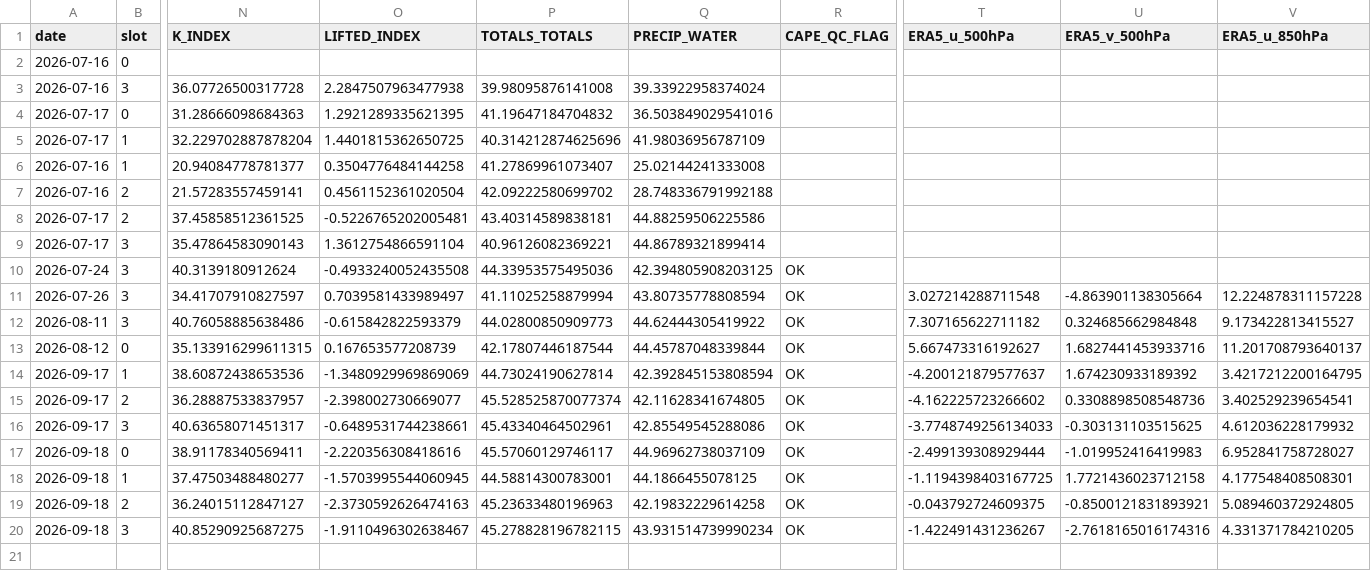
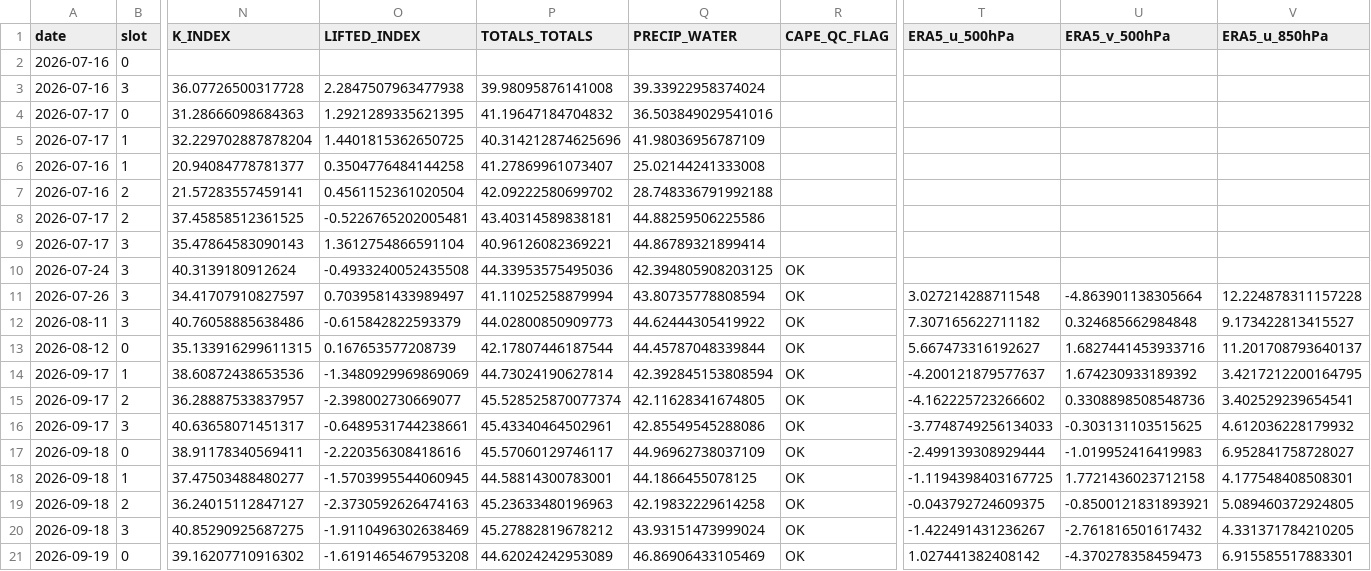
Before and after one commit to Aprameya05/CSIR-Thunderstorm-Bengaluru, a CSV file: data/upperair_realtime_43295.csv, drawn as a sheet; only a part is shown, gaps mark what is left out; rows hold the shown columns only; the diff names each change by its address in the sheet, - before the commit and + after, or states it on an @@ line.

```diff
--- a/data/upperair_realtime_43295.csv
+++ b/data/upperair_realtime_43295.csv
-O20 (LIFTED_INDEX): -1.9110496302638467
+O20 (LIFTED_INDEX): -1.9110496302638469
-P20 (TOTALS_TOTALS): 45.278828196782115
+P20 (TOTALS_TOTALS): 45.27882819678212
-Q20 (PRECIP_WATER): 43.931514739990234
+Q20 (PRECIP_WATER): 43.93151473999024
-U20 (ERA5_v_500hPa): -2.7618165016174316
+U20 (ERA5_v_500hPa): -2.761816501617432
+row 21: 2026-09-19 | 0 | 39.16207710916302 | -1.6191465467953208 | 44.62024242953089 | 46.86906433105469 | OK | 1.027441382408142 | -4.370278358459473 | 6.915585517883301
```
Also changed, not shown: data/forecast_log.csv, data/gfs_realtime_43295.csv, 7 other files.
